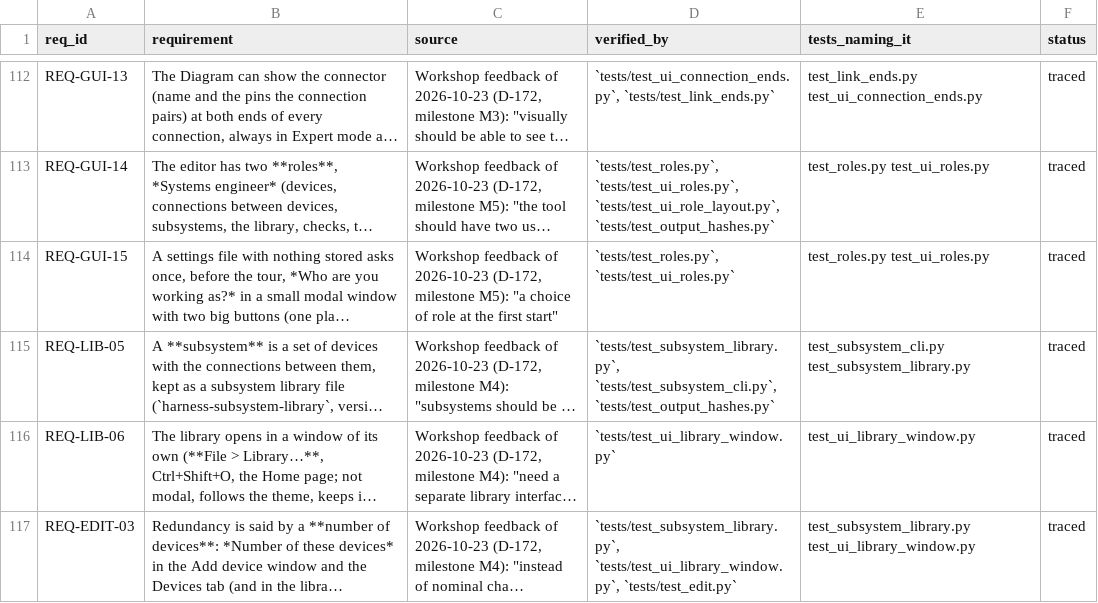
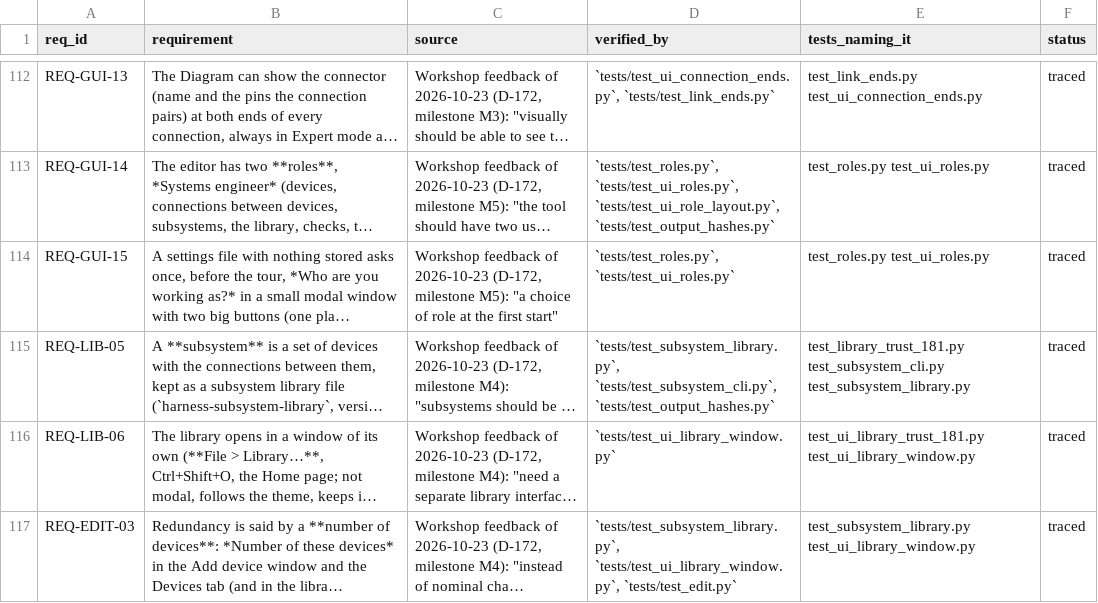
Before and after one commit to 0h3xn4/WireViz-HarnessDesignStudio, a CSV file: HarnessDesignStudio/compliance/traceability.csv, drawn as a sheet; only a part is shown, gaps mark what is left out; long unchanged cells end in …; the diff names each change by its address in the sheet, - before the commit and + after, or states it on an @@ line.

```diff
--- a/HarnessDesignStudio/compliance/traceability.csv
+++ b/HarnessDesignStudio/compliance/traceability.csv
-E115 (tests_naming_it): test_subsystem_cli.py test_subsystem_library.py
+E115 (tests_naming_it): test_library_trust_181.py test_subsystem_cli.py test_subsystem_library.py
-E116 (tests_naming_it): test_ui_library_window.py
+E116 (tests_naming_it): test_ui_library_trust_181.py test_ui_library_window.py
```
Also changed, not shown: HarnessDesignStudio/compliance/sdd_components.csv, 15 other files.
